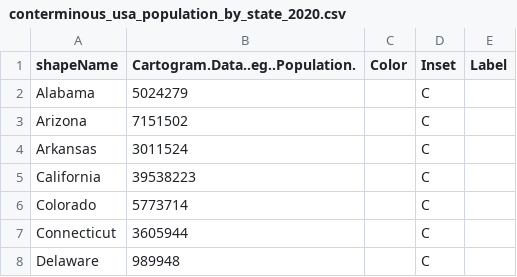
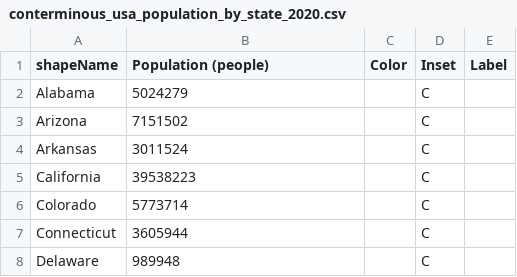
Before and after one commit to mgastner/cartogram-cpp, a CSV file: sample_data/conterminous_usa_by_state_since_1959/conterminous_usa_population_by_state_2020.csv, drawn as a sheet; only a part is shown.

Commit message:
Add Data (unit) to 2nd column of CSV

```diff
--- a/sample_data/conterminous_usa_by_state_since_1959/conterminous_usa_population_by_state_2020.csv
+++ b/sample_data/conterminous_usa_by_state_since_1959/conterminous_usa_population_by_state_2020.csv
@@ -1,2 +1,2 @@
-"shapeName","Cartogram.Data..eg..Population.","Color","Inset","Label"
+"shapeName",Population (people),"Color","Inset","Label"
 "Alabama",5024279,,"C",
```
Also changed, not shown: sample_data/algeria_by_wilaya_since_2019/algeria_population_by_wilaya_2022.csv, sample_data/australia_by_state_and_territory_since_1942/australia_population_by_state_and_territory_2021.csv, 32 other files.
